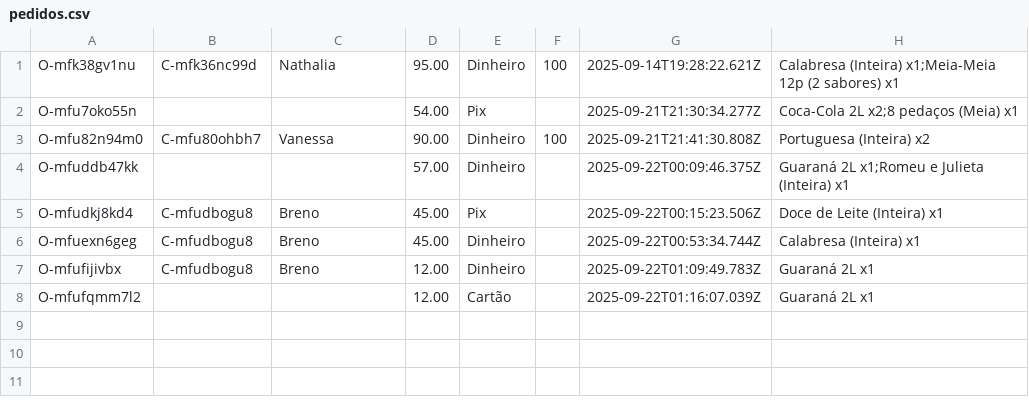
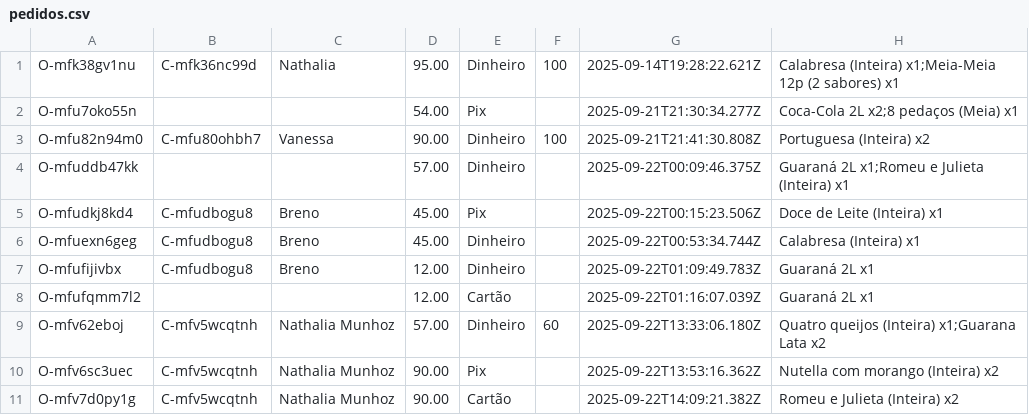
Before and after one commit to nathmunhoz/sistema-pizzaria, a CSV file: ts/csv/pedidos.csv (was ts/pedidos.csv), drawn as a sheet; the diff names each change by its address in the sheet, - before the commit and + after, or states it on an @@ line.

```diff
--- a/ts/pedidos.csv
+++ b/ts/csv/pedidos.csv
+row 9: O-mfv62eboj | C-mfv5wcqtnh | Nathalia Munhoz | 57.00 | Dinheiro | 60 | 2025-09-22T13:33:06.180Z | Quatro queijos (Inteira) x1;Guarana Lata x2
+row 10: O-mfv6sc3uec | C-mfv5wcqtnh | Nathalia Munhoz | 90.00 | Pix |  | 2025-09-22T13:53:16.362Z | Nutella com morango (Inteira) x2
+row 11: O-mfv7d0py1g | C-mfv5wcqtnh | Nathalia Munhoz | 90.00 | Cartão |  | 2025-09-22T14:09:21.382Z | Romeu e Julieta (Inteira) x2
```
Also changed, not shown: 13 other files.
